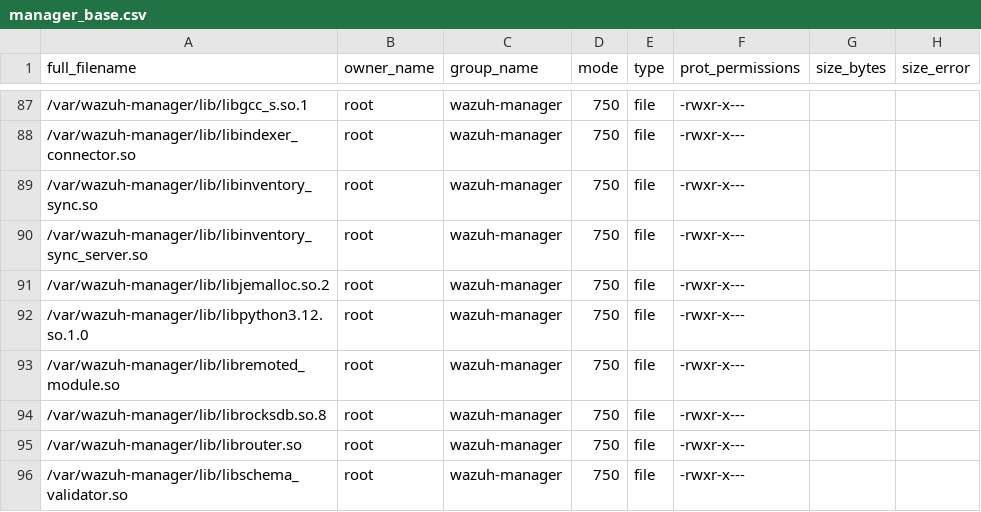
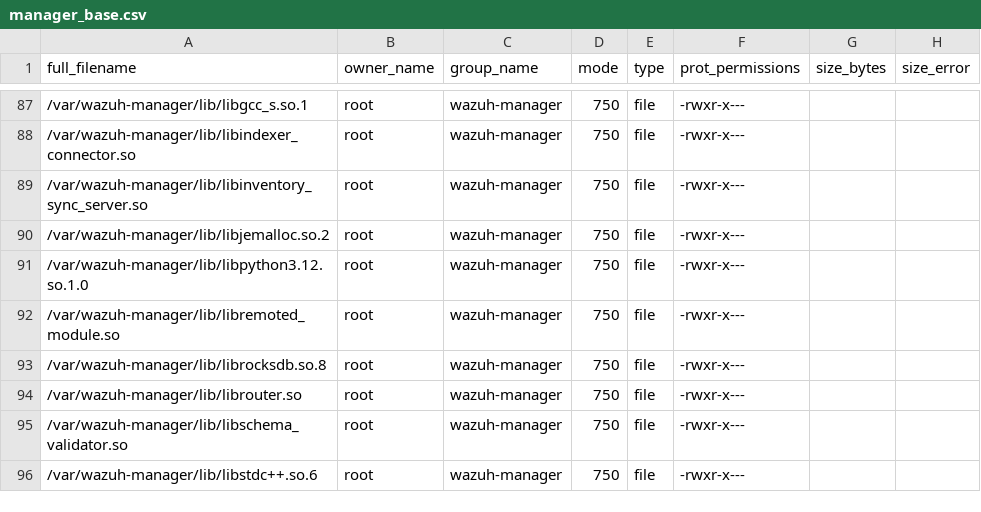
Before and after one commit to wazuh/wazuh, a CSV file: .github/actions/check_files/manager_base.csv, drawn as a sheet; only a part is shown, gaps mark what is left out; the shorter side is filled out with more unchanged rows.

Commit message:
feat: Added the FullSession contract as the single  schema and retired the legacy  module

```diff
--- a/.github/actions/check_files/manager_base.csv
+++ b/.github/actions/check_files/manager_base.csv
@@ -88,3 +88,2 @@ full_filename,owner_name,group_name,mode,type,prot_permissions,size_bytes,size_e
 /var/wazuh-manager/lib/libindexer_connector.so,root,wazuh-manager,750,file,-rwxr-x---,,
-/var/wazuh-manager/lib/libinventory_sync.so,root,wazuh-manager,750,file,-rwxr-x---,,
 /var/wazuh-manager/lib/libinventory_sync_server.so,root,wazuh-manager,750,file,-rwxr-x---,,
```
Also changed, not shown: 16 other files.
